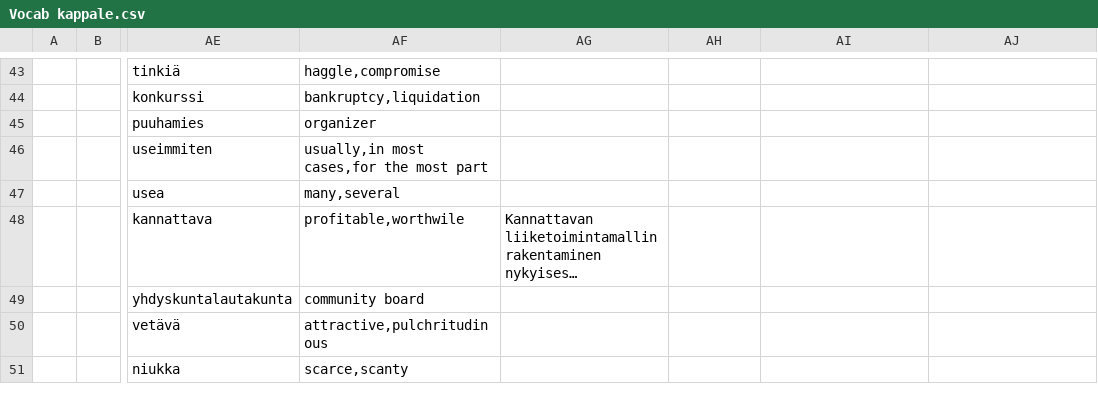
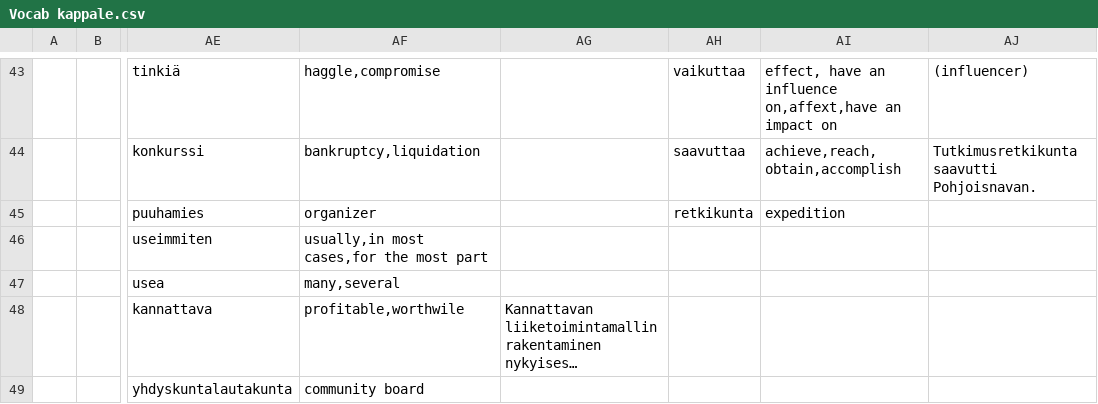
Before and after one commit to AntHaa78/Quiz, a CSV file: Vocab kappale.csv, drawn as a sheet; only a part is shown, gaps mark what is left out; the shorter side is filled out with more unchanged rows; long unchanged cells end in …; the diff covers the shown part only; the diff names each change by its address in the sheet, - before the commit and + after, or states it on an @@ line.

```diff
--- a/Vocab kappale.csv
+++ b/Vocab kappale.csv
-AH43: (empty)
+AH43: vaikuttaa
-AI43: (empty)
+AI43: effect, have an influence on,affext,have an impact on
-AJ43: (empty)
+AJ43: (influencer)
-AH44: (empty)
+AH44: saavuttaa
-AI44: (empty)
+AI44: achieve,reach,obtain,accomplish
-AJ44: (empty)
+AJ44: Tutkimusretkikunta saavutti Pohjoisnavan.
-AH45: (empty)
+AH45: retkikunta
-AI45: (empty)
+AI45: expedition
```
Also changed, not shown: 30 edited cells elsewhere in this file.
